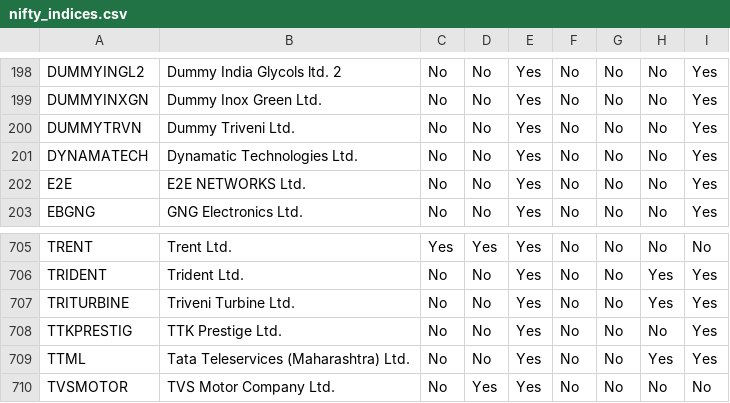
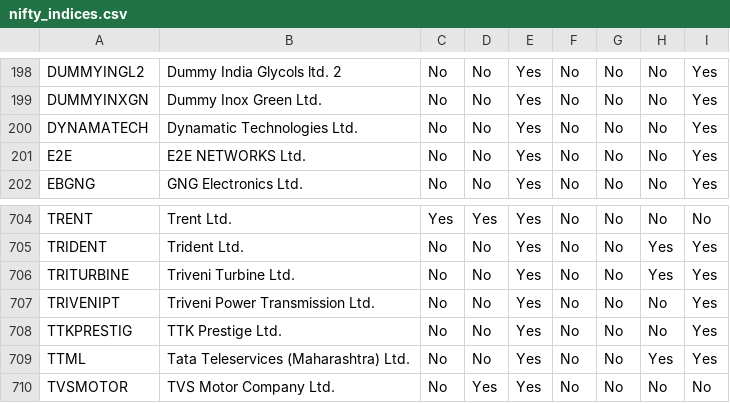
Before and after one commit to jayanigupta/nse-dashboard-v2, a CSV file: nifty_indices.csv, drawn as a sheet; only a part is shown, gaps mark what is left out; removed rows and columns are numbered as before the commit, all else as after; the diff names each change by its address in the sheet, - before the commit and + after, or states it on an @@ line.

```diff
--- a/nifty_indices.csv
+++ b/nifty_indices.csv
-row 200: DUMMYTRVN | Dummy Triveni Ltd. | No | No | Yes | No | No | No | Yes
+row 707: TRIVENIPT | Triveni Power Transmission Ltd. | No | No | Yes | No | No | No | Yes
```
Also changed, not shown: 1 other file.
